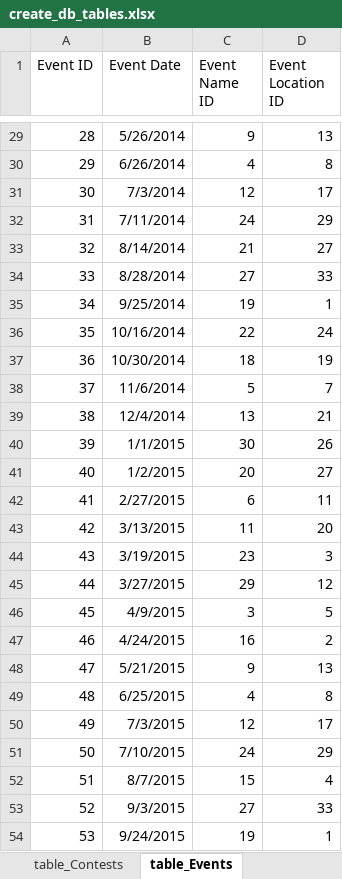
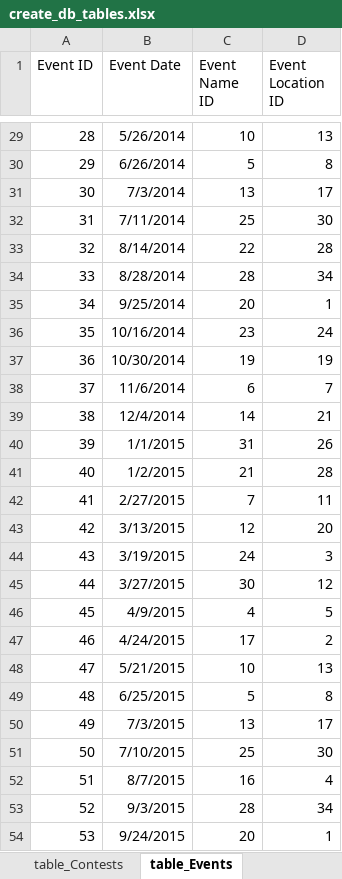
Before and after one commit to CTSTavarney/ctst-dev, an Excel workbook: create_db_tables/create_db_tables.xlsx, sheet table_Events, drawn as a sheet; only a part is shown, gaps mark what is left out; values as stored, in another font and other column widths than the file's, no borders; table styles not drawn; the diff covers the shown part only; the diff names each change by its address in the sheet, - before the commit and + after, or states it on an @@ line.

```diff
--- a/create_db_tables/create_db_tables.xlsx (sheet table_Events)
+++ b/create_db_tables/create_db_tables.xlsx (sheet table_Events)
-C29 (Event Name ID): 9
+C29 (Event Name ID): 10
-C30 (Event Name ID): 4
+C30 (Event Name ID): 5
-C31 (Event Name ID): 12
+C31 (Event Name ID): 13
-C32 (Event Name ID): 24
+C32 (Event Name ID): 25
-D32 (Event Location ID): 29
+D32 (Event Location ID): 30
-C33 (Event Name ID): 21
+C33 (Event Name ID): 22
-D33 (Event Location ID): 27
+D33 (Event Location ID): 28
-C34 (Event Name ID): 27
+C34 (Event Name ID): 28
-D34 (Event Location ID): 33
+D34 (Event Location ID): 34
-C35 (Event Name ID): 19
+C35 (Event Name ID): 20
-C36 (Event Name ID): 22
+C36 (Event Name ID): 23
-C37 (Event Name ID): 18
+C37 (Event Name ID): 19
-C38 (Event Name ID): 5
+C38 (Event Name ID): 6
-C39 (Event Name ID): 13
+C39 (Event Name ID): 14
-C40 (Event Name ID): 30
+C40 (Event Name ID): 31
-C41 (Event Name ID): 20
+C41 (Event Name ID): 21
-D41 (Event Location ID): 27
+D41 (Event Location ID): 28
-C42 (Event Name ID): 6
+C42 (Event Name ID): 7
-C43 (Event Name ID): 11
+C43 (Event Name ID): 12
-C44 (Event Name ID): 23
+C44 (Event Name ID): 24
-C45 (Event Name ID): 29
+C45 (Event Name ID): 30
-C46 (Event Name ID): 3
+C46 (Event Name ID): 4
-C47 (Event Name ID): 16
+C47 (Event Name ID): 17
-C48 (Event Name ID): 9
+C48 (Event Name ID): 10
-C49 (Event Name ID): 4
+C49 (Event Name ID): 5
-C50 (Event Name ID): 12
+C50 (Event Name ID): 13
-C51 (Event Name ID): 24
+C51 (Event Name ID): 25
-D51 (Event Location ID): 29
+D51 (Event Location ID): 30
-C52 (Event Name ID): 15
+C52 (Event Name ID): 16
-C53 (Event Name ID): 27
+C53 (Event Name ID): 28
-D53 (Event Location ID): 33
+D53 (Event Location ID): 34
-C54 (Event Name ID): 19
+C54 (Event Name ID): 20
```
Also changed, not shown: 1 added row and 140 edited cells elsewhere in this sheet, sheet base_data, sheet table_Results, sheet table_Competitors, sheet table_Contests, sheet table_EventNames, sheet table_EventLocations, create_csv_new/power_query.xlsx, 35 other files.
